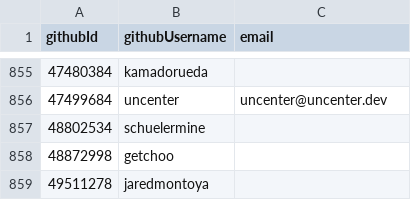
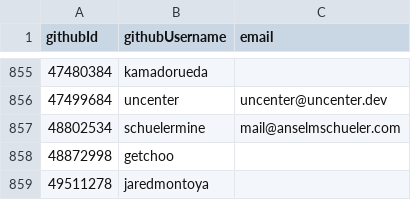
Before and after one commit to niklaskorz/SC-election-2025, a CSV file: eligible.csv, drawn as a sheet; only a part is shown, gaps mark what is left out.

Commit message:
Update eligible.csv to add schuelermine

```diff
--- a/eligible.csv
+++ b/eligible.csv
@@ -856,3 +856,3 @@ githubId,githubUsername,email
 47499684,uncenter,uncenter@uncenter.dev
-48802534,schuelermine,
+48802534,schuelermine,mail@anselmschueler.com
 48872998,getchoo,
```
